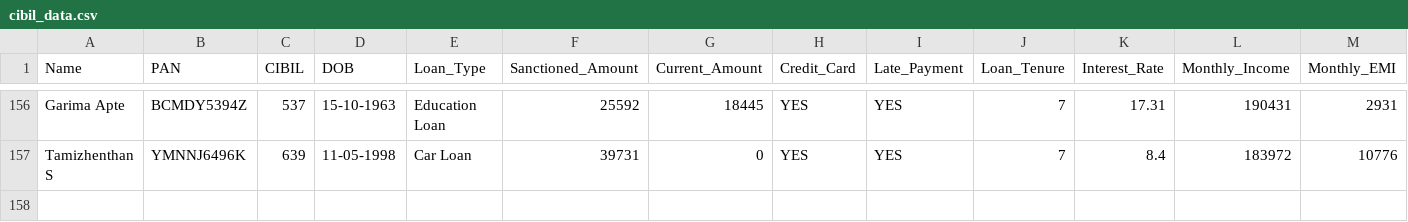
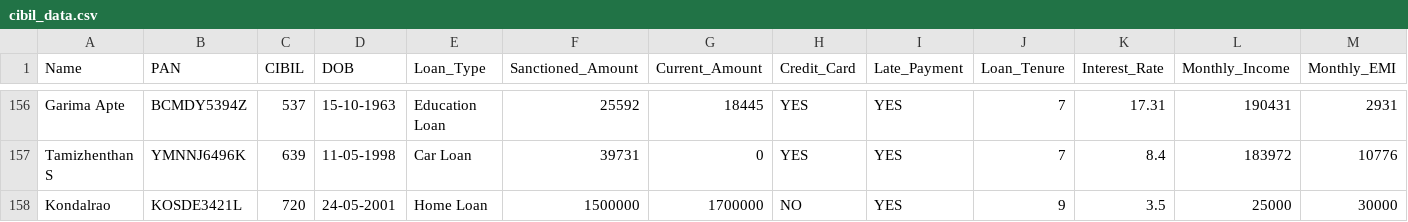
Before and after one commit to Ragunath041/loanscope_backend, a CSV file: cibil_data.csv, drawn as a sheet; only a part is shown, gaps mark what is left out; rows hold the shown columns only; the diff names each change by its address in the sheet, - before the commit and + after, or states it on an @@ line.

```diff
--- a/cibil_data.csv
+++ b/cibil_data.csv
+row 158: Kondalrao | KOSDE3421L | 720 | 24-05-2001 | Home Loan | 1500000 | 1700000 | NO | YES | 9 | 3.5 | 25000 | 30000
```
Also changed, not shown: 13 other files.
